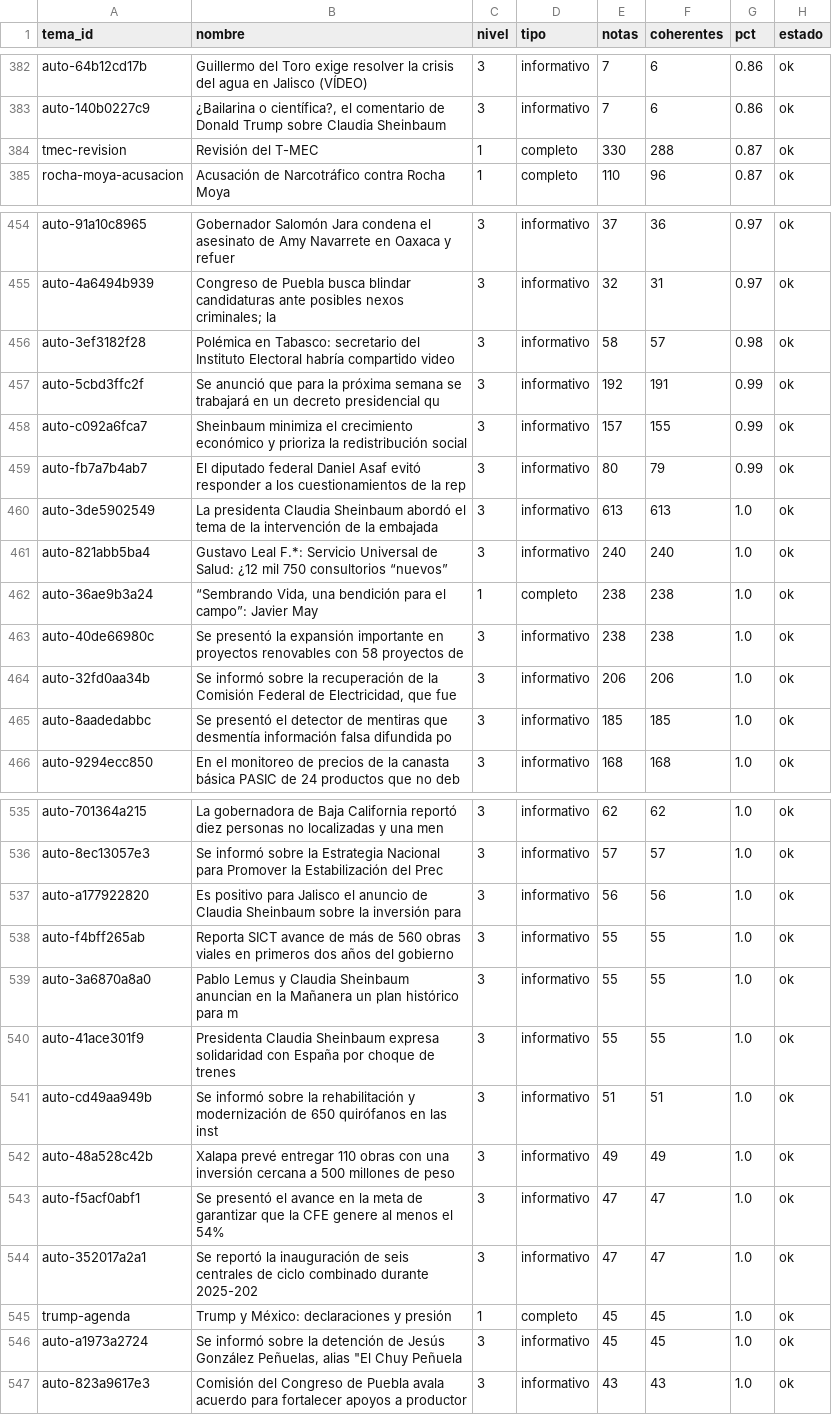
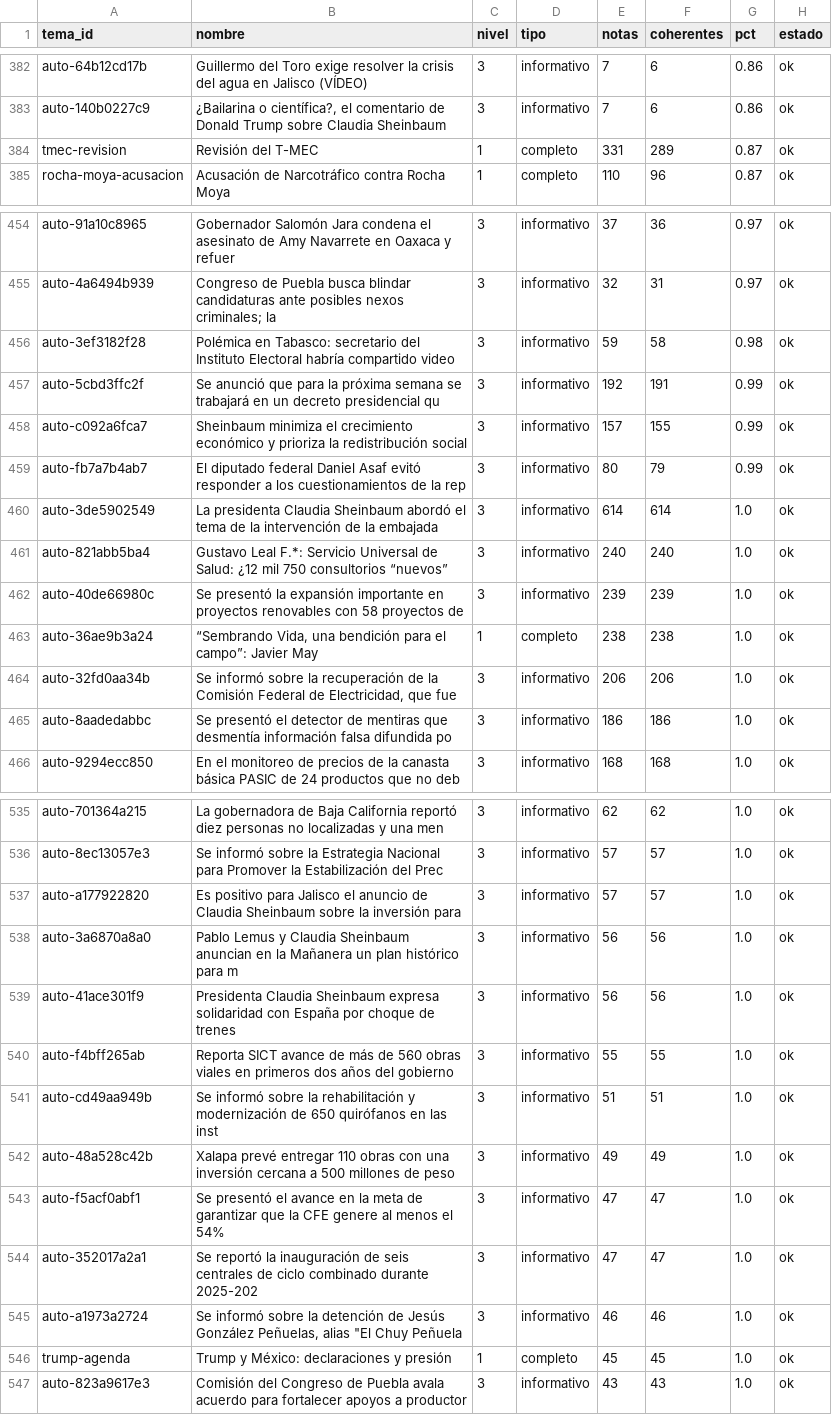
Before and after one commit to OckarLezama/ecosistema-politico, a CSV file: data/auditoria_temas.csv, drawn as a sheet; only a part is shown, gaps mark what is left out; the diff covers the shown part only.

```diff
--- a/data/auditoria_temas.csv
+++ b/data/auditoria_temas.csv
@@ -383,3 +383,3 @@ auto-64b12cd17b,Guillermo del Toro exige resolver la crisis del agua en Jalisco
 auto-140b0227c9,"¿Bailarina o científica?, el comentario de Donald Trump sobre Claudia Sheinbaum ",3,informativo,7,6,0.86,ok
-tmec-revision,Revisión del T-MEC,1,completo,330,288,0.87,ok
+tmec-revision,Revisión del T-MEC,1,completo,331,289,0.87,ok
 rocha-moya-acusacion,Acusación de Narcotráfico contra Rocha Moya,1,completo,110,96,0.87,ok
@@ -455,3 +455,3 @@ auto-91a10c8965,Gobernador Salomón Jara condena el asesinato de Amy Navarrete e
 auto-4a6494b939,Congreso de Puebla busca blindar candidaturas ante posibles nexos criminales; la,3,informativo,32,31,0.97,ok
-auto-3ef3182f28,Polémica en Tabasco: secretario del Instituto Electoral habría compartido video ,3,informativo,58,57,0.98,ok
+auto-3ef3182f28,Polémica en Tabasco: secretario del Instituto Electoral habría compartido video ,3,informativo,59,58,0.98,ok
 auto-5cbd3ffc2f,Se anunció que para la próxima semana se trabajará en un decreto presidencial qu,3,informativo,192,191,0.99,ok
@@ -459,8 +459,8 @@ auto-c092a6fca7,Sheinbaum minimiza el crecimiento económico y prioriza la redis
 auto-fb7a7b4ab7,El diputado federal Daniel Asaf evitó responder a los cuestionamientos de la rep,3,informativo,80,79,0.99,ok
-auto-3de5902549,La presidenta Claudia Sheinbaum abordó el tema de la intervención de la embajada,3,informativo,613,613,1.0,ok
+auto-3de5902549,La presidenta Claudia Sheinbaum abordó el tema de la intervención de la embajada,3,informativo,614,614,1.0,ok
 auto-821abb5ba4,Gustavo Leal F.*: Servicio Universal de Salud: ¿12 mil 750 consultorios “nuevos”,3,informativo,240,240,1.0,ok
+auto-40de66980c,Se presentó la expansión importante en proyectos renovables con 58 proyectos de ,3,informativo,239,239,1.0,ok
 auto-36ae9b3a24,"“Sembrando Vida, una bendición para el campo”: Javier May",1,completo,238,238,1.0,ok
-auto-40de66980c,Se presentó la expansión importante en proyectos renovables con 58 proyectos de ,3,informativo,238,238,1.0,ok
 auto-32fd0aa34b,"Se informó sobre la recuperación de la Comisión Federal de Electricidad, que fue",3,informativo,206,206,1.0,ok
-auto-8aadedabbc,Se presentó el detector de mentiras que desmentía información falsa difundida po,3,informativo,185,185,1.0,ok
+auto-8aadedabbc,Se presentó el detector de mentiras que desmentía información falsa difundida po,3,informativo,186,186,1.0,ok
 auto-9294ecc850,En el monitoreo de precios de la canasta básica PASIC de 24 productos que no deb,3,informativo,168,168,1.0,ok
@@ -536,6 +536,6 @@ auto-701364a215,La gobernadora de Baja California reportó diez personas no loca
 auto-8ec13057e3,Se informó sobre la Estrategia Nacional para Promover la Estabilización del Prec,3,informativo,57,57,1.0,ok
-auto-a177922820,Es positivo para Jalisco el anuncio de Claudia Sheinbaum sobre la inversión para,3,informativo,56,56,1.0,ok
+auto-a177922820,Es positivo para Jalisco el anuncio de Claudia Sheinbaum sobre la inversión para,3,informativo,57,57,1.0,ok
+auto-3a6870a8a0,Pablo Lemus y Claudia Sheinbaum anuncian en la Mañanera un plan histórico para m,3,informativo,56,56,1.0,ok
+auto-41ace301f9,Presidenta Claudia Sheinbaum expresa solidaridad con España por choque de trenes,3,informativo,56,56,1.0,ok
 auto-f4bff265ab,Reporta SICT avance de más de 560 obras viales en primeros dos años del gobierno,3,informativo,55,55,1.0,ok
-auto-3a6870a8a0,Pablo Lemus y Claudia Sheinbaum anuncian en la Mañanera un plan histórico para m,3,informativo,55,55,1.0,ok
-auto-41ace301f9,Presidenta Claudia Sheinbaum expresa solidaridad con España por choque de trenes,3,informativo,55,55,1.0,ok
 auto-cd49aa949b,Se informó sobre la rehabilitación y modernización de 650 quirófanos en las inst,3,informativo,51,51,1.0,ok
@@ -544,4 +544,4 @@ auto-f5acf0abf1,Se presentó el avance en la meta de garantizar que la CFE gener
 auto-352017a2a1,Se reportó la inauguración de seis centrales de ciclo combinado durante 2025-202,3,informativo,47,47,1.0,ok
+auto-a1973a2724,"Se informó sobre la detención de Jesús González Peñuelas, alias ""El Chuy Peñuela",3,informativo,46,46,1.0,ok
 trump-agenda,Trump y México: declaraciones y presión,1,completo,45,45,1.0,ok
-auto-a1973a2724,"Se informó sobre la detención de Jesús González Peñuelas, alias ""El Chuy Peñuela",3,informativo,45,45,1.0,ok
 auto-823a9617e3,Comisión del Congreso de Puebla avala acuerdo para fortalecer apoyos a productor,3,informativo,43,43,1.0,ok
```
Also changed, not shown: 1 added row and 1 removed row elsewhere in this file, data/auditoria_actores.csv, data/puntos_inflexion.csv, 4 other files.
